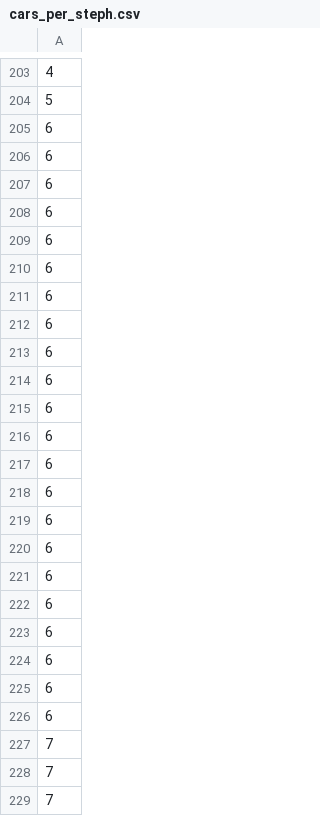
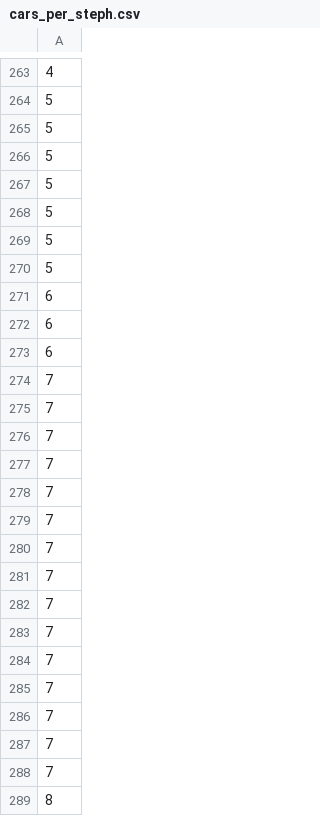
Before and after one commit to Javierlcastillo/proyecto-semex, a CSV file: cars_per_steph.csv, drawn as a sheet; only a part is shown, gaps mark what is left out; the shorter side is filled out with more unchanged rows; removed rows and columns are numbered as before the commit, all else as after; the diff covers the shown part only; the diff names each change by its address in the sheet, - before the commit and + after, or states it on an @@ line.

```diff
--- a/cars_per_steph.csv
+++ b/cars_per_steph.csv
+row 265: 5
+row 266: 5
+row 267: 5
+row 268: 5
+row 269: 5
+row 270: 5
-row 208: 6
-row 209: 6
-row 210: 6
-row 211: 6
-row 212: 6
-row 213: 6
-row 214: 6
-row 215: 6
-row 216: 6
-row 217: 6
-row 218: 6
-row 219: 6
-row 220: 6
-row 221: 6
-row 222: 6
-row 223: 6
-row 224: 6
-row 225: 6
-row 226: 6
+row 274: 7
+row 275: 7
```
Also changed, not shown: 82 added rows, 71 removed rows and 4 edited cells elsewhere in this file, 5 other files.
